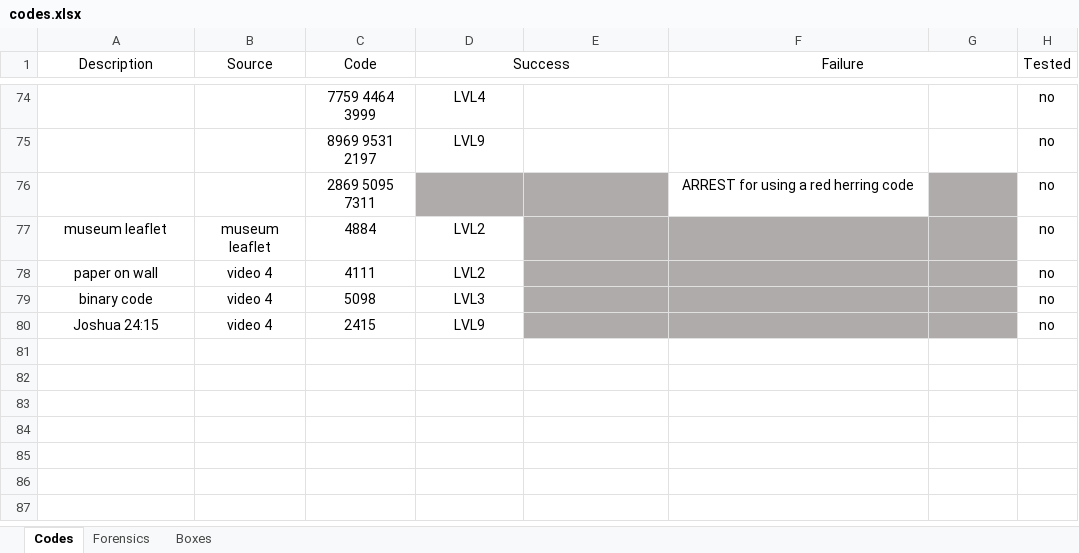
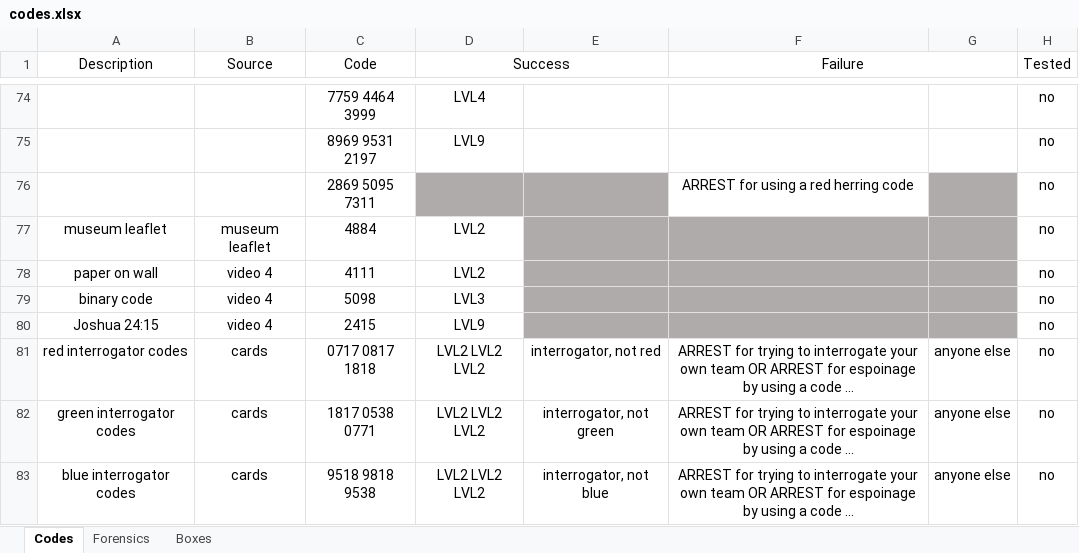
Before and after one commit to danday74/csi, an Excel workbook: codes.xlsx, sheet Codes, drawn as a sheet; only a part is shown, gaps mark what is left out; values as stored, in another font and other column widths than the file's, no borders; the diff names each change by its address in the sheet, - before the commit and + after, or states it on an @@ line.

Commit message:
codes

```diff
--- a/codes.xlsx (sheet Codes)
+++ b/codes.xlsx (sheet Codes)
+row 81: red interrogator codes | cards | 0717 0817 1818 | LVL2 LVL2 LVL2 | interrogator, not red | ARREST for trying to interrogate your own team OR ARREST for espoinage by using a code … | anyone else | no
+row 82: green interrogator codes | cards | 1817 0538 0771 | LVL2 LVL2 LVL2 | interrogator, not green | ARREST for trying to interrogate your own team OR ARREST for espoinage by using a code … | anyone else | no
+row 83: blue interrogator codes | cards | 9518 9818 9538 | LVL2 LVL2 LVL2 | interrogator, not blue | ARREST for trying to interrogate your own team OR ARREST for espoinage by using a code … | anyone else | no
```
